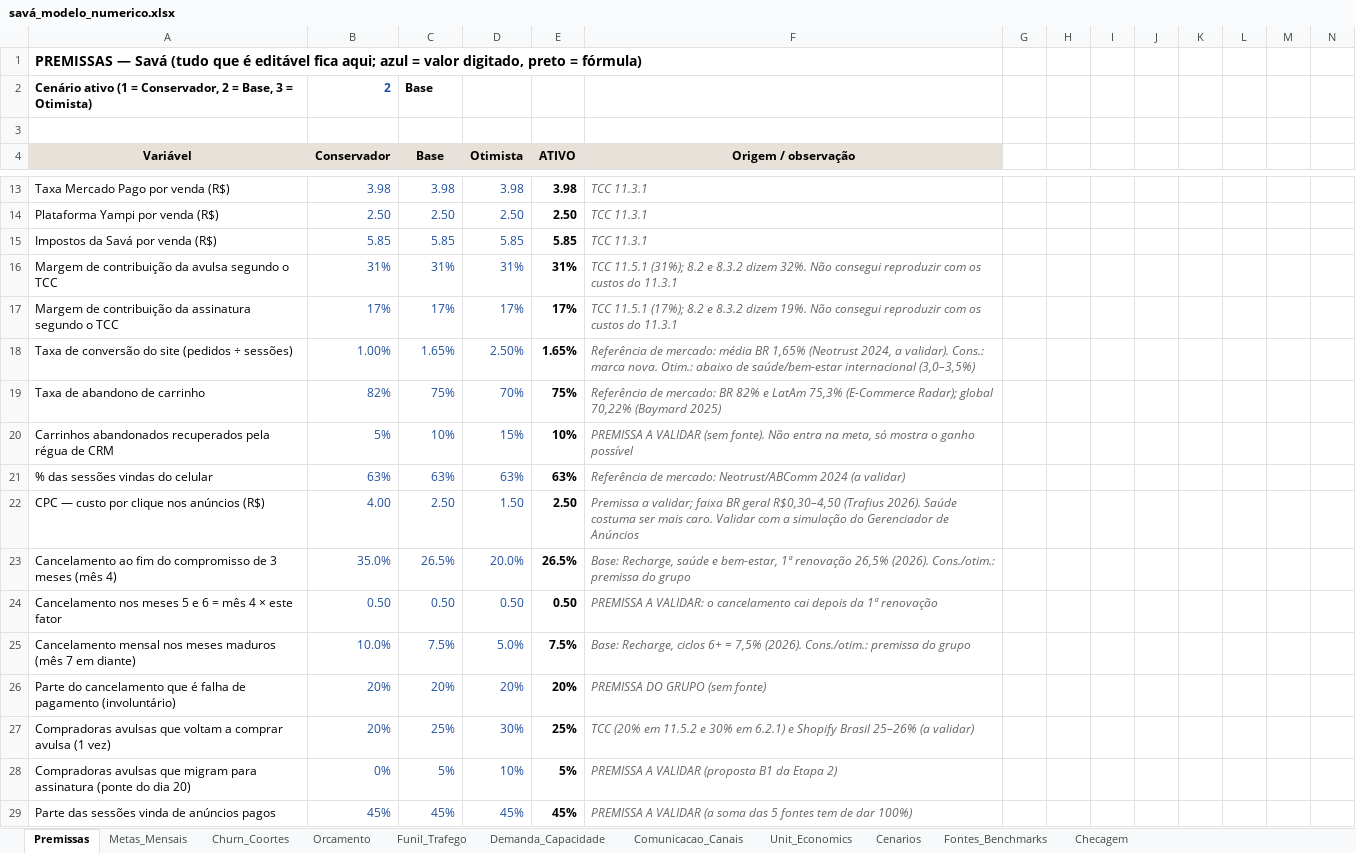
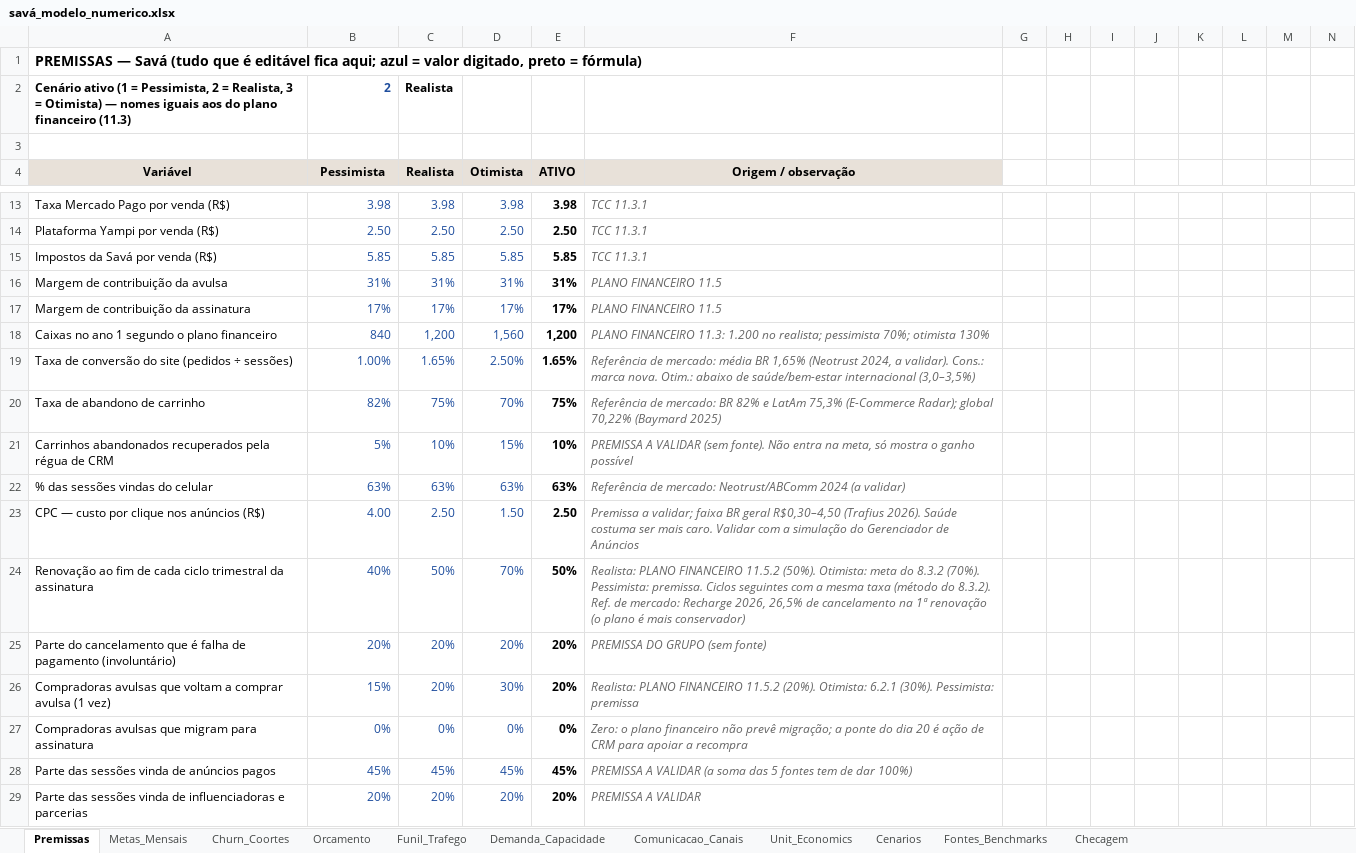
Before and after one commit to veelnd/Sava, an Excel workbook: ajustes-tcc/savá_modelo_numerico.xlsx, sheet Premissas, drawn as a sheet; only a part is shown, gaps mark what is left out; the shorter side is filled out with more unchanged rows; values as stored, in another font and other column widths than the file's, no borders; removed rows and columns are numbered as before the commit, all else as after; rows hold the shown columns only; the diff names each change by its address in the sheet, - before the commit and + after, or states it on an @@ line.

```diff
--- a/ajustes-tcc/savá_modelo_numerico.xlsx (sheet Premissas)
+++ b/ajustes-tcc/savá_modelo_numerico.xlsx (sheet Premissas)
-A2 (Variável): …(1 = Conservador, 2 = Base, 3 = Otimista)
+A2 (Variável): …(1 = Pessimista, 2 = Realista, 3 = Otimista) — nomes iguais aos do plano financeiro (11.3)
-C2 (Realista): Base
+C2 (Realista): Realista
-B4: Conservador
+B4: Pessimista
-C4: Base
+C4: Realista
-A16 (Variável): Margem de contribuição da avulsa segundo o TCC
+A16 (Variável): Margem de contribuição da avulsa
-F16 (Origem / observação): TCC 11.5.1 (31%); 8.2 e 8.3.2 dizem 32%. Não consegui reproduzir com os custos do 11.3.1
+F16 (Origem / observação): PLANO FINANCEIRO 11.5
-A17 (Variável): Margem de contribuição da assinatura segundo o TCC
+A17 (Variável): Margem de contribuição da assinatura
-F17 (Origem / observação): TCC 11.5.1 (17%); 8.2 e 8.3.2 dizem 19%. Não consegui reproduzir com os custos do 11.3.1
+F17 (Origem / observação): PLANO FINANCEIRO 11.5
+row 18: Caixas no ano 1 segundo o plano financeiro | 840 | 1,200 | 1,560 | 1,200 | PLANO FINANCEIRO 11.3: 1.200 no realista; pessimista 70%; otimista 130%
-row 23: Cancelamento ao fim do compromisso de 3 meses (mês 4) | 35.0% | 26.5% | 20.0% | 26.5% | Base: Recharge, saúde e bem-estar, 1ª renovação 26,5% (2026). Cons./otim.: premissa do grupo
-row 24: Cancelamento nos meses 5 e 6 = mês 4 × este fator | 0.50 | 0.50 | 0.50 | 0.50 | PREMISSA A VALIDAR: o cancelamento cai depois da 1ª renovação
-row 25: Cancelamento mensal nos meses maduros (mês 7 em diante) | 10.0% | 7.5% | 5.0% | 7.5% | Base: Recharge, ciclos 6+ = 7,5% (2026). Cons./otim.: premissa do grupo
+row 24: Renovação ao fim de cada ciclo trimestral da assinatura | 40% | 50% | 70% | 50% | Realista: PLANO FINANCEIRO 11.5.2 (50%). Otimista: meta do 8.3.2 (70%). Pessimista: premissa. Ciclos seguintes com a mesma taxa (método do 8.3.2). Ref. de mercado: Recharge 2026, 26,5% de cancelamento na 1ª renovação (o plano é mais conservador)
-B26 (Pessimista): 20%
+B26 (Pessimista): 15%
-C26 (Realista): 25%
+C26 (Realista): 20%
-E26 (ATIVO): 25%
+E26 (ATIVO): 20%
-F26 (Origem / observação): TCC (20% em 11.5.2 e 30% em 6.2.1) e Shopify Brasil 25–26% (a validar)
+F26 (Origem / observação): Realista: PLANO FINANCEIRO 11.5.2 (20%). Otimista: 6.2.1 (30%). Pessimista: premissa
-row 28: Compradoras avulsas que migram para assinatura (ponte do dia 20) | 0% | 5% | 10% | 5% | PREMISSA A VALIDAR (proposta B1 da Etapa 2)
+row 27: Compradoras avulsas que migram para assinatura | 0% | 0% | 0% | 0% | Zero: o plano financeiro não prevê migração; a ponte do dia 20 é ação de CRM para apoiar a recompra
```
Also changed, not shown: sheet Churn_Coortes, sheet Metas_Mensais, sheet Demanda_Capacidade, sheet Unit_Economics, sheet Cenarios, sheet Checagem, 2 more sheets, formulas that keep their value, charts or pictures, 2 other files.
